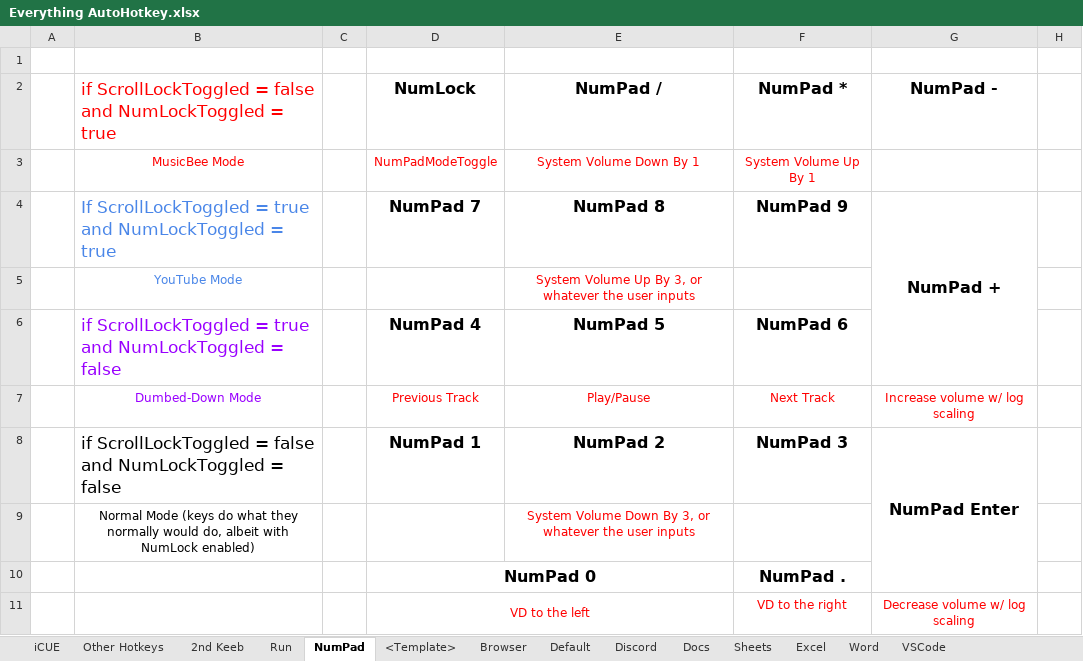
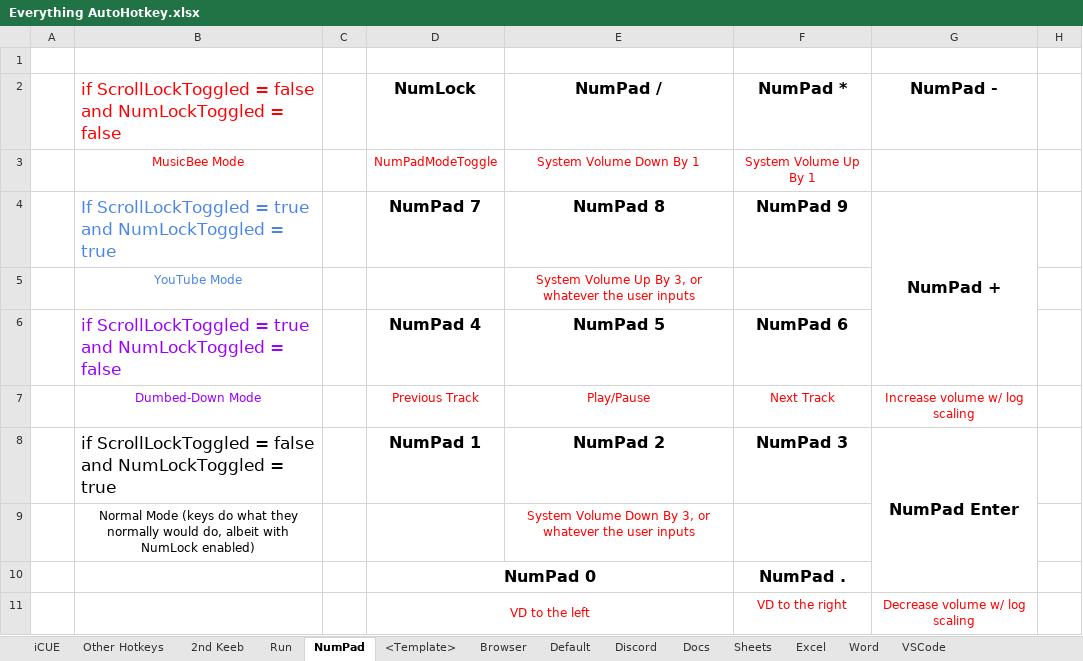
Before and after one commit to ellman12/AutoHotkey, an Excel workbook: Everything AutoHotkey.xlsx, sheet NumPad, drawn as a sheet; only a part is shown; values as stored, in another font and other column widths than the file's, no borders; the diff names each change by its address in the sheet, - before the commit and + after, or states it on an @@ line.

Commit message:
swapped MusicBee and normal NumPad modes. Now MusicBee = no toggles and normal = just NumLock

```diff
--- a/Everything AutoHotkey.xlsx (sheet NumPad)
+++ b/Everything AutoHotkey.xlsx (sheet NumPad)
-B2: …NumLockToggled = true
+B2: …NumLockToggled = false
-B8: …NumLockToggled = false
+B8: …NumLockToggled = true
```
Also changed, not shown: 1 other file.
